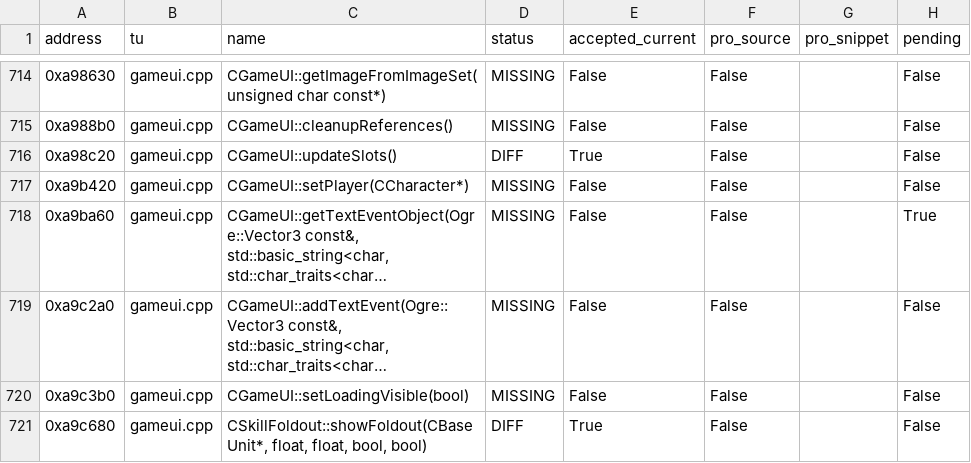
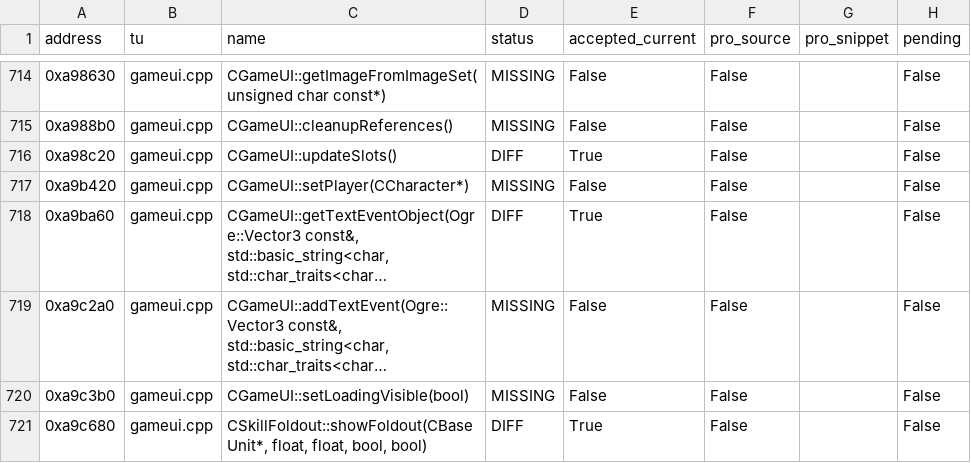
Before and after one commit to Qweasd123tg/OpenTorchlight, a CSV file: handoff/ALL_FUNCTIONS/part-06.csv, drawn as a sheet; only a part is shown, gaps mark what is left out; long unchanged cells end in …; the diff names each change by its address in the sheet, - before the commit and + after, or states it on an @@ line.

Commit message:
Refresh handoff with accepted GameUI text-event function and 386 passing tests

```diff
--- a/handoff/ALL_FUNCTIONS/part-06.csv
+++ b/handoff/ALL_FUNCTIONS/part-06.csv
-D718 (status): MISSING
+D718 (status): DIFF
-E718 (accepted_current): False
+E718 (accepted_current): True
-H718 (pending): True
+H718 (pending): False
```
Also changed, not shown: 7 other files.
